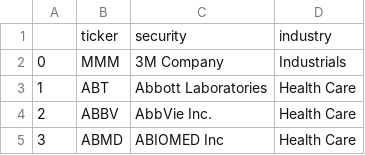
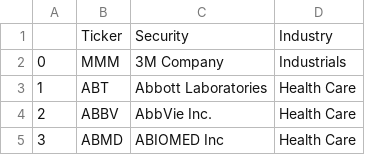
Before and after one commit to d-leitao/sp500_2020, a CSV file: data/info.csv, drawn as a sheet; only a part is shown; the diff names each change by its address in the sheet, - before the commit and + after, or states it on an @@ line.

```diff
--- a/data/info.csv
+++ b/data/info.csv
-B1: ticker
+B1: Ticker
-C1: security
+C1: Security
-D1: industry
+D1: Industry
```
Also changed, not shown: data/backups/info_backup.csv, data/backups/summ_backup.csv, 12 other files.
